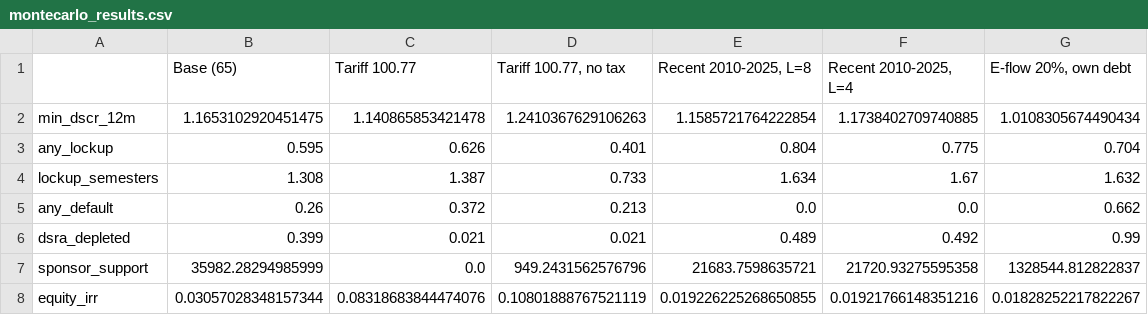
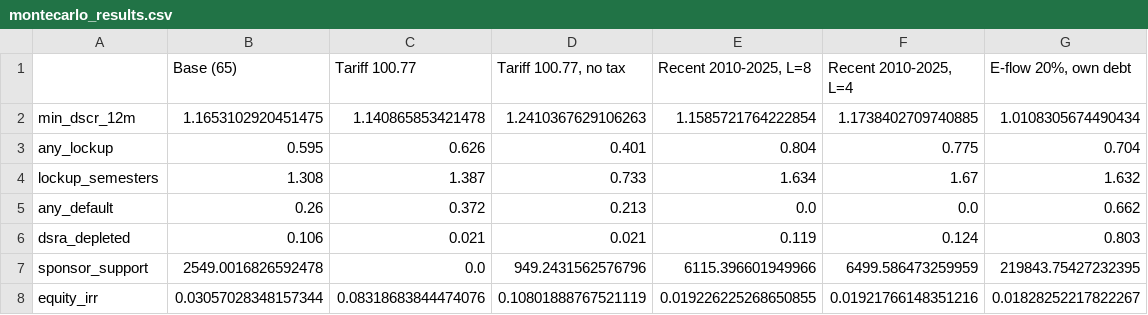
Before and after one commit to IgnacioFunesDeluigi/hydro-project-finance, a CSV file: data/processed/montecarlo_results.csv, drawn as a sheet.

```diff
--- a/data/processed/montecarlo_results.csv
+++ b/data/processed/montecarlo_results.csv
@@ -5,4 +5,4 @@ lockup_semesters,1.308,1.387,0.733,1.634,1.67,1.632
 any_default,0.26,0.372,0.213,0.0,0.0,0.662
-dsra_depleted,0.399,0.021,0.021,0.489,0.492,0.99
-sponsor_support,35982.28294985999,0.0,949.2431562576796,21683.7598635721,21720.93275595358,1328544.812822837
+dsra_depleted,0.106,0.021,0.021,0.119,0.124,0.803
+sponsor_support,2549.0016826592478,0.0,949.2431562576796,6115.396601949966,6499.586473259959,219843.75427232395
 equity_irr,0.03057028348157344,0.08318683844474076,0.10801888767521119,0.019226225268650855,0.01921766148351216,0.01828252217822267
```
Also changed, not shown: 3 other files.
